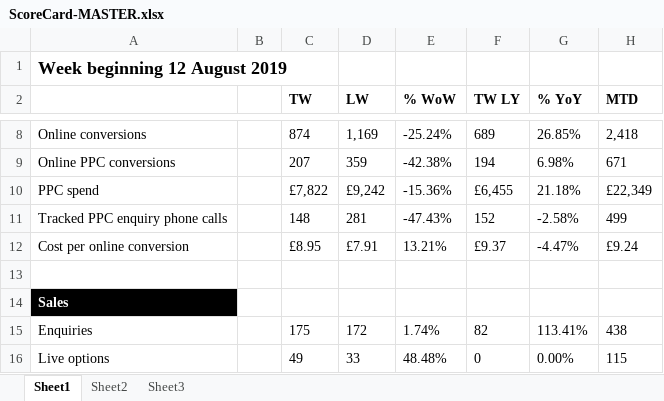
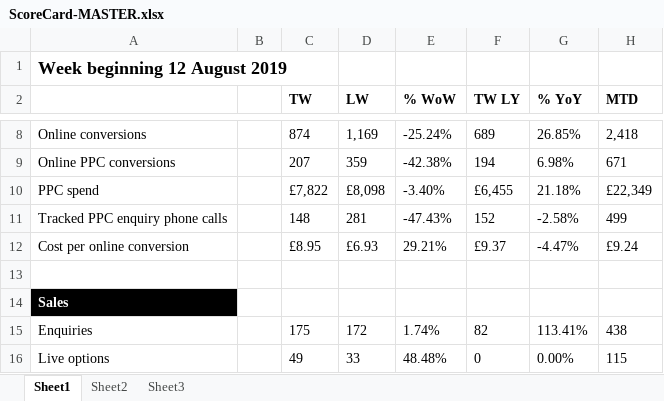
Before and after one commit to Simpson-Travel/reporting, an Excel workbook: ScoreCard/ScoreCard-MASTER.xlsx, sheet Sheet1, drawn as a sheet; only a part is shown, gaps mark what is left out; values as stored, in another font and other column widths than the file's, no borders; the diff names each change by its address in the sheet, - before the commit and + after, or states it on an @@ line.

```diff
--- a/ScoreCard/ScoreCard-MASTER.xlsx (sheet Sheet1)
+++ b/ScoreCard/ScoreCard-MASTER.xlsx (sheet Sheet1)
-D10 (LW): £9,242
+D10 (LW): £8,098
-E10 (% WoW): -15.36%
+E10 (% WoW): -3.40%
-D12 (LW): £7.91
+D12 (LW): £6.93
-E12 (% WoW): 13.21%
+E12 (% WoW): 29.21%
```
Also changed, not shown: sheet Sheet3, 2 other files.
